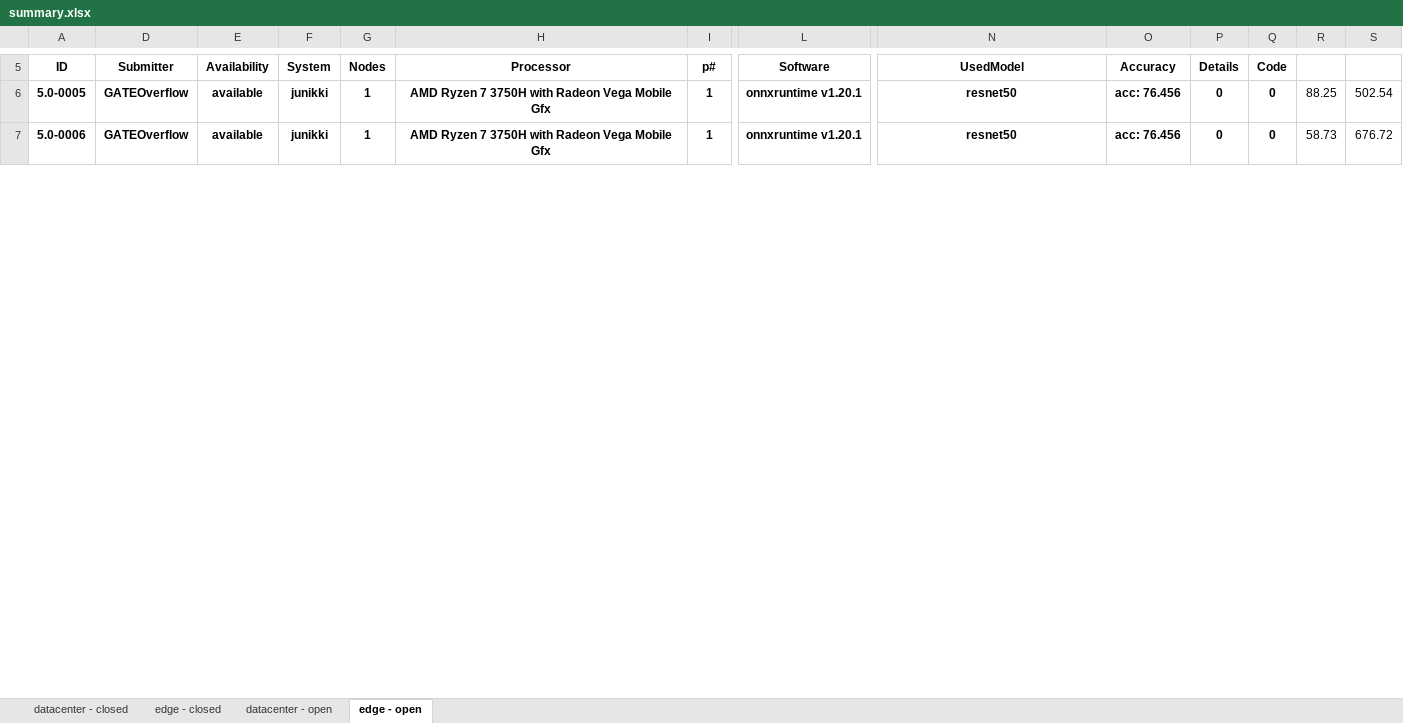
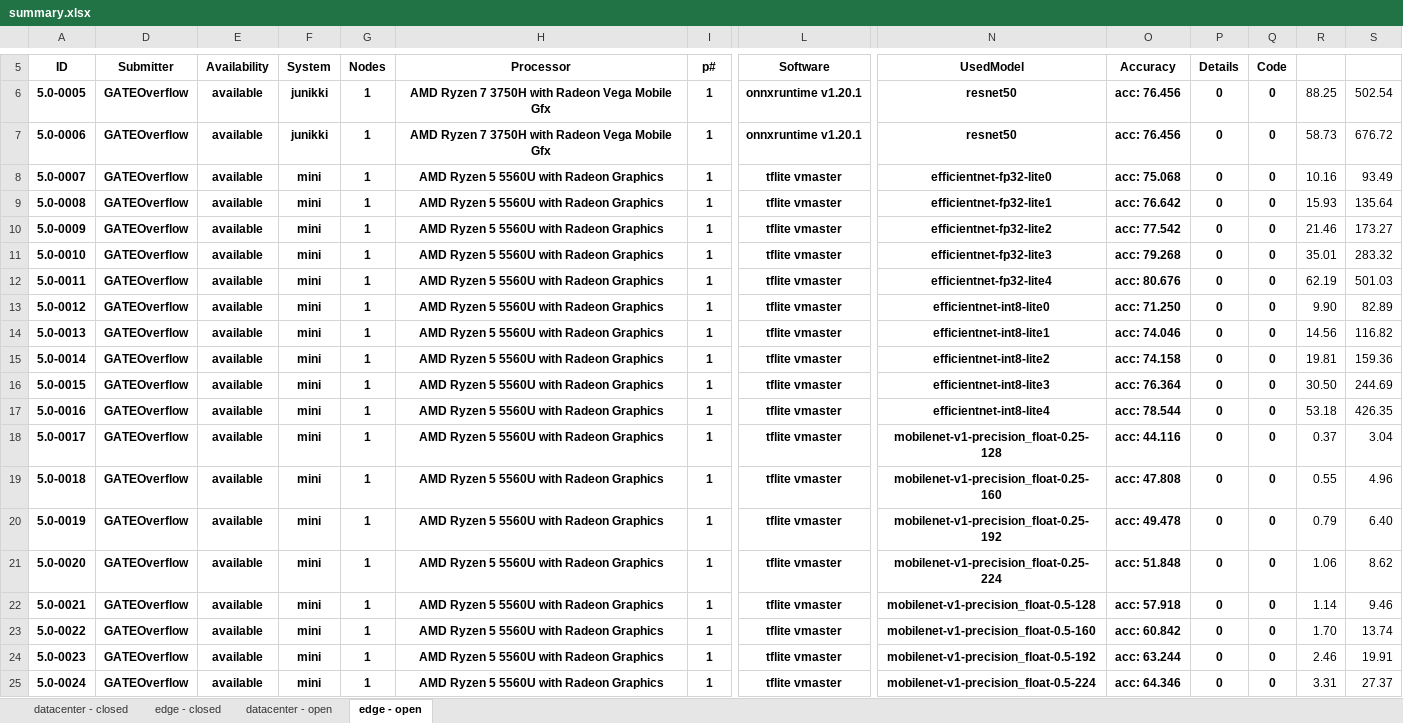
Before and after one commit to seemamp002/mlperf_inference_submissions_v5.0, an Excel workbook: summary.xlsx, sheet edge - open, drawn as a sheet; only a part is shown, gaps mark what is left out; values as stored, in another font and other column widths than the file's, no borders; conditional formats not drawn; rows hold the shown columns only; the diff covers the shown part only; the diff names each change by its address in the sheet, - before the commit and + after, or states it on an @@ line.

Commit message:
Updated results summary

```diff
--- a/summary.xlsx (sheet edge - open)
+++ b/summary.xlsx (sheet edge - open)
+row 8: 5.0-0007 | GATEOverflow | available | mini | 1 | AMD Ryzen 5 5560U with Radeon Graphics | 1 | tflite vmaster | efficientnet-fp32-lite0 | acc: 75.068 | 0 | 0 | 10.16 | 93.49
+row 9: 5.0-0008 | GATEOverflow | available | mini | 1 | AMD Ryzen 5 5560U with Radeon Graphics | 1 | tflite vmaster | efficientnet-fp32-lite1 | acc: 76.642 | 0 | 0 | 15.93 | 135.64
+row 10: 5.0-0009 | GATEOverflow | available | mini | 1 | AMD Ryzen 5 5560U with Radeon Graphics | 1 | tflite vmaster | efficientnet-fp32-lite2 | acc: 77.542 | 0 | 0 | 21.46 | 173.27
+row 11: 5.0-0010 | GATEOverflow | available | mini | 1 | AMD Ryzen 5 5560U with Radeon Graphics | 1 | tflite vmaster | efficientnet-fp32-lite3 | acc: 79.268 | 0 | 0 | 35.01 | 283.32
+row 12: 5.0-0011 | GATEOverflow | available | mini | 1 | AMD Ryzen 5 5560U with Radeon Graphics | 1 | tflite vmaster | efficientnet-fp32-lite4 | acc: 80.676 | 0 | 0 | 62.19 | 501.03
+row 13: 5.0-0012 | GATEOverflow | available | mini | 1 | AMD Ryzen 5 5560U with Radeon Graphics | 1 | tflite vmaster | efficientnet-int8-lite0 | acc: 71.250 | 0 | 0 | 9.90 | 82.89
+row 14: 5.0-0013 | GATEOverflow | available | mini | 1 | AMD Ryzen 5 5560U with Radeon Graphics | 1 | tflite vmaster | efficientnet-int8-lite1 | acc: 74.046 | 0 | 0 | 14.56 | 116.82
+row 15: 5.0-0014 | GATEOverflow | available | mini | 1 | AMD Ryzen 5 5560U with Radeon Graphics | 1 | tflite vmaster | efficientnet-int8-lite2 | acc: 74.158 | 0 | 0 | 19.81 | 159.36
+row 16: 5.0-0015 | GATEOverflow | available | mini | 1 | AMD Ryzen 5 5560U with Radeon Graphics | 1 | tflite vmaster | efficientnet-int8-lite3 | acc: 76.364 | 0 | 0 | 30.50 | 244.69
+row 17: 5.0-0016 | GATEOverflow | available | mini | 1 | AMD Ryzen 5 5560U with Radeon Graphics | 1 | tflite vmaster | efficientnet-int8-lite4 | acc: 78.544 | 0 | 0 | 53.18 | 426.35
+row 18: 5.0-0017 | GATEOverflow | available | mini | 1 | AMD Ryzen 5 5560U with Radeon Graphics | 1 | tflite vmaster | mobilenet-v1-precision_float-0.25-128 | acc: 44.116 | 0 | 0 | 0.37 | 3.04
+row 19: 5.0-0018 | GATEOverflow | available | mini | 1 | AMD Ryzen 5 5560U with Radeon Graphics | 1 | tflite vmaster | mobilenet-v1-precision_float-0.25-160 | acc: 47.808 | 0 | 0 | 0.55 | 4.96
+row 20: 5.0-0019 | GATEOverflow | available | mini | 1 | AMD Ryzen 5 5560U with Radeon Graphics | 1 | tflite vmaster | mobilenet-v1-precision_float-0.25-192 | acc: 49.478 | 0 | 0 | 0.79 | 6.40
+row 21: 5.0-0020 | GATEOverflow | available | mini | 1 | AMD Ryzen 5 5560U with Radeon Graphics | 1 | tflite vmaster | mobilenet-v1-precision_float-0.25-224 | acc: 51.848 | 0 | 0 | 1.06 | 8.62
+row 22: 5.0-0021 | GATEOverflow | available | mini | 1 | AMD Ryzen 5 5560U with Radeon Graphics | 1 | tflite vmaster | mobilenet-v1-precision_float-0.5-128 | acc: 57.918 | 0 | 0 | 1.14 | 9.46
+row 23: 5.0-0022 | GATEOverflow | available | mini | 1 | AMD Ryzen 5 5560U with Radeon Graphics | 1 | tflite vmaster | mobilenet-v1-precision_float-0.5-160 | acc: 60.842 | 0 | 0 | 1.70 | 13.74
+row 24: 5.0-0023 | GATEOverflow | available | mini | 1 | AMD Ryzen 5 5560U with Radeon Graphics | 1 | tflite vmaster | mobilenet-v1-precision_float-0.5-192 | acc: 63.244 | 0 | 0 | 2.46 | 19.91
+row 25: 5.0-0024 | GATEOverflow | available | mini | 1 | AMD Ryzen 5 5560U with Radeon Graphics | 1 | tflite vmaster | mobilenet-v1-precision_float-0.5-224 | acc: 64.346 | 0 | 0 | 3.31 | 27.37
```
Also changed, not shown: 63 added rows and 1 edited cell elsewhere in this sheet, sheet datacenter - open, hidden cells, 4 other files.
